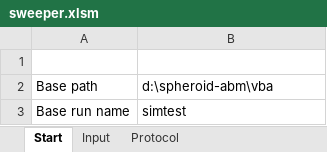
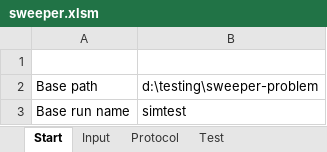
Before and after one commit to gibbogle/spheroid-abm, an Excel workbook: VBA/sweeper.xlsm, sheet Start, drawn as a sheet; values as stored, in another font and other column widths than the file's, no borders; charts and pictures not drawn; the diff names each change by its address in the sheet, - before the commit and + after, or states it on an @@ line.

Commit message:
G: user: Gib Bogle <g.bogle@auckland.ac.nz> G: branch 'default' G: changed GUI/params.cpp G: changed GUI/spheroid_GUI.ui G: changed VBA/sweeper.xlsm G: changed src/spheroid.f90

```diff
--- a/VBA/sweeper.xlsm (sheet Start)
+++ b/VBA/sweeper.xlsm (sheet Start)
+sheet tab: Test
-B2: d:\spheroid-abm\vba
+B2: d:\testing\sweeper-problem
```
Also changed, not shown: sheet Input, sheet Protocol, 3 other files.
